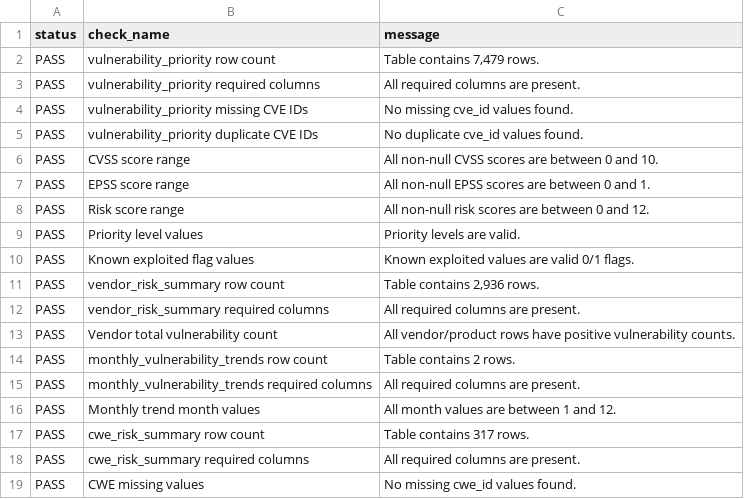
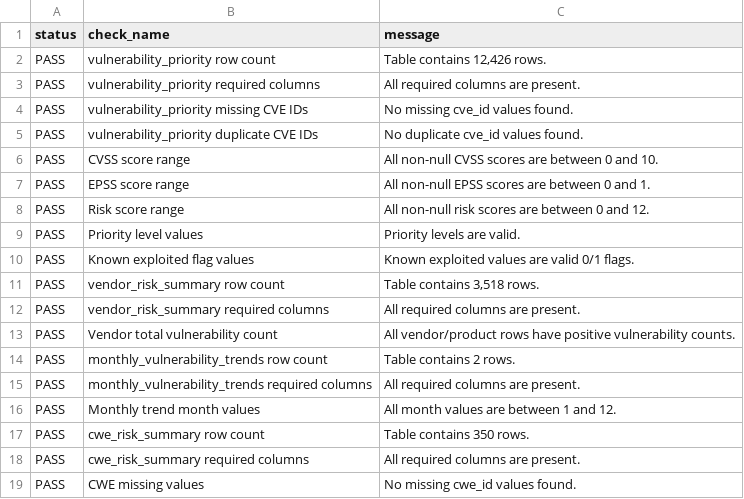
Before and after one commit to momo840505/cyber-risk-intelligence-lakehouse, a CSV file: reports/data_quality_report.csv, drawn as a sheet.

```diff
--- a/reports/data_quality_report.csv
+++ b/reports/data_quality_report.csv
@@ -1,3 +1,3 @@
 status,check_name,message
-PASS,vulnerability_priority row count,"Table contains 7,479 rows."
+PASS,vulnerability_priority row count,"Table contains 12,426 rows."
 PASS,vulnerability_priority required columns,All required columns are present.
@@ -10,3 +10,3 @@ PASS,Priority level values,Priority levels are valid.
 PASS,Known exploited flag values,Known exploited values are valid 0/1 flags.
-PASS,vendor_risk_summary row count,"Table contains 2,936 rows."
+PASS,vendor_risk_summary row count,"Table contains 3,518 rows."
 PASS,vendor_risk_summary required columns,All required columns are present.
@@ -16,3 +16,3 @@ PASS,monthly_vulnerability_trends required columns,All required columns are pres
 PASS,Monthly trend month values,All month values are between 1 and 12.
-PASS,cwe_risk_summary row count,Table contains 317 rows.
+PASS,cwe_risk_summary row count,Table contains 350 rows.
 PASS,cwe_risk_summary required columns,All required columns are present.
```
Also changed, not shown: reports/classification_report.csv, reports/copilot_eval_report.csv, 10 other files.
